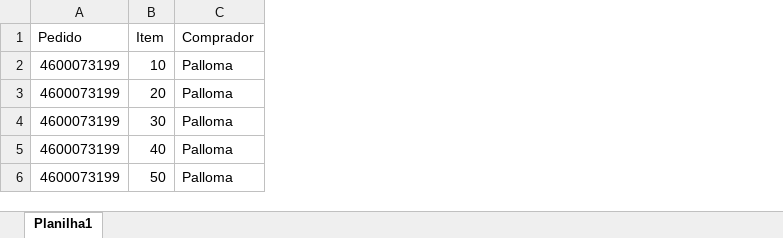
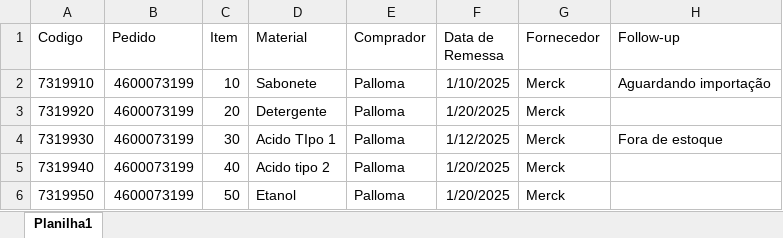
Before and after one commit to sahmachado/projeto_pedidos_cimed, an Excel workbook: base teste.xlsx, sheet Planilha1, drawn as a sheet; values as stored, in another font and other column widths than the file's, no borders; the diff names each change by its address in the sheet, - before the commit and + after, or states it on an @@ line.

Commit message:
preenchimento de fornecedor e remessa

```diff
--- a/base teste.xlsx (sheet Planilha1)
+++ b/base teste.xlsx (sheet Planilha1)
+column A (Codigo), rows 2-6: 7319910 | 7319920 | 7319930 | 7319940 | 7319950
+column D (Material), rows 2-6: Sabonete | Detergente | Acido TIpo 1 | Acido tipo 2 | Etanol
+column F (Data de Remessa), rows 2-6: 1/10/2025 | 1/20/2025 | 1/12/2025 | 1/20/2025 | 1/20/2025
+column G (Fornecedor), rows 2-6: all Merck
+column H (Follow-up), rows 2-4: Aguardando importação |  | Fora de estoque
```
Also changed, not shown: 2 other files.
